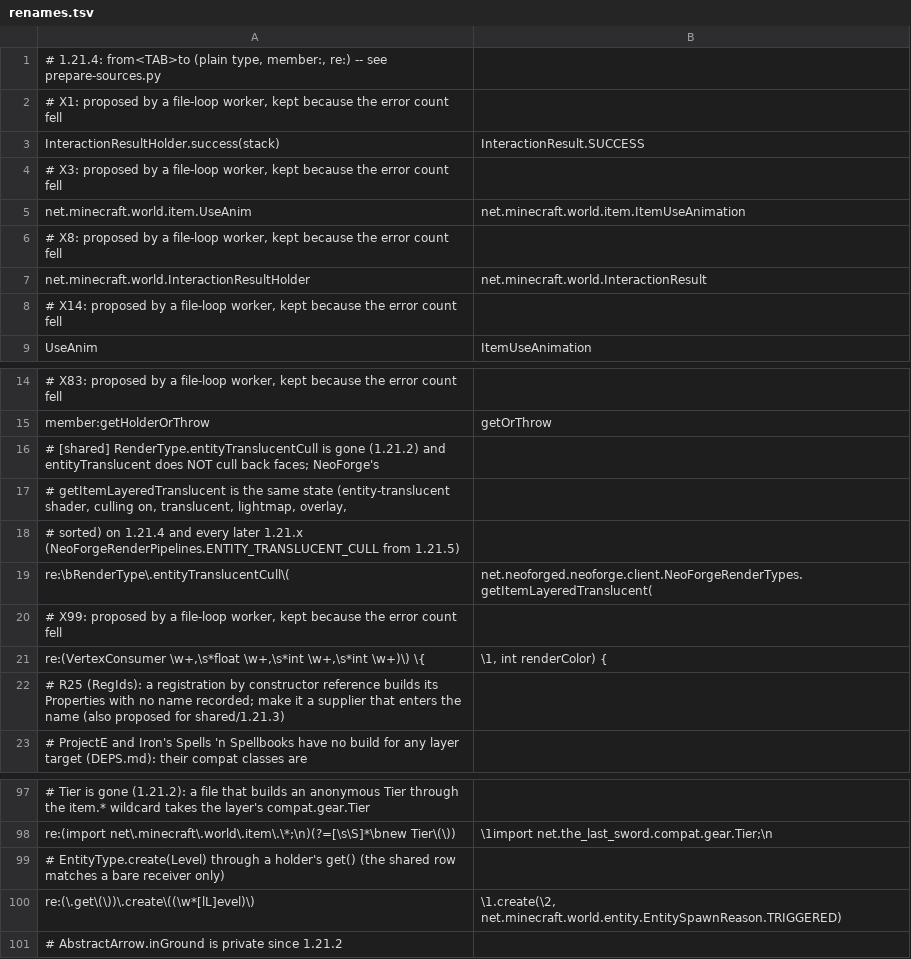
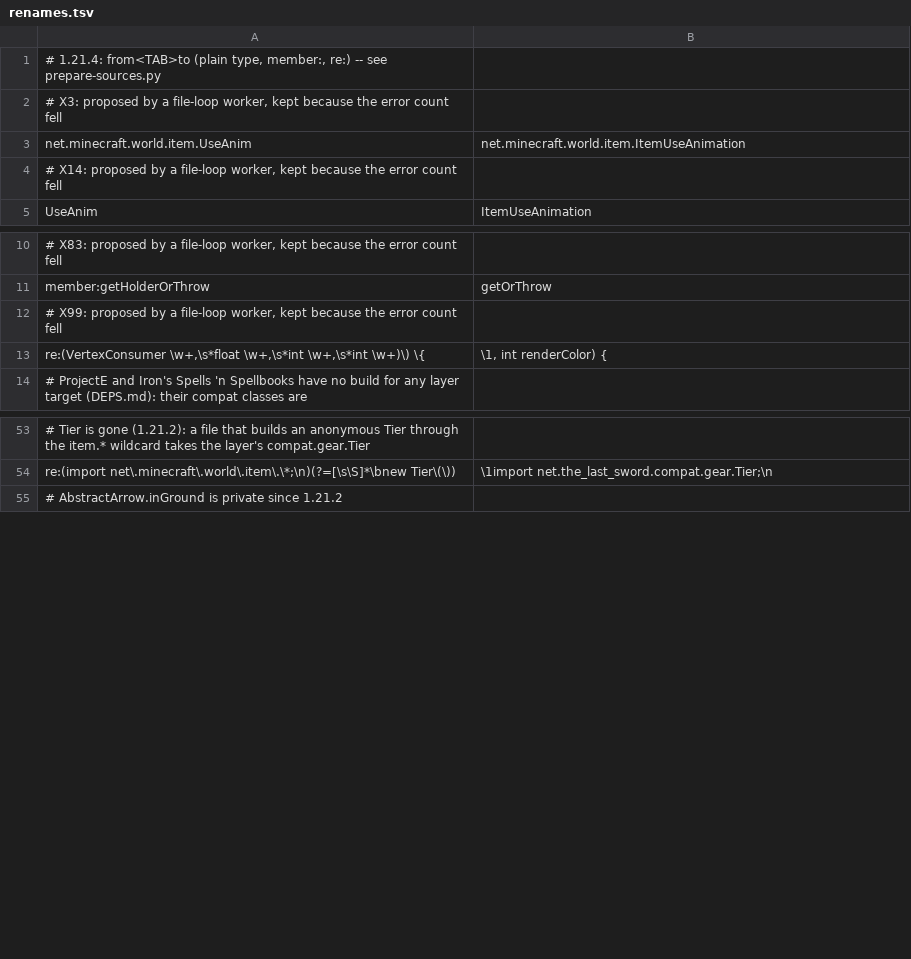
Before and after one commit to jivinstev/TheLastSword, a TSV file: .multiversion/targets/1.21.4/renames.tsv, drawn as a sheet; only a part is shown, gaps mark what is left out; the diff covers the shown part only; the diff names each change by its address in the sheet, - before the commit and + after, or states it on an @@ line.

```diff
--- a/.multiversion/targets/1.21.4/renames.tsv
+++ b/.multiversion/targets/1.21.4/renames.tsv
-row 2: # X1: proposed by a file-loop worker, kept because the error count fell
-row 3: InteractionResultHolder.success(stack) | InteractionResult.SUCCESS
-row 6: # X8: proposed by a file-loop worker, kept because the error count fell
-row 7: net.minecraft.world.InteractionResultHolder | net.minecraft.world.InteractionResult
-row 16: # [shared] RenderType.entityTranslucentCull is gone (1.21.2) and entityTranslucent does NOT cull back faces; NeoForge's
-row 17: # getItemLayeredTranslucent is the same state (entity-translucent shader, culling on, translucent, lightmap, overlay,
-row 18: # sorted) on 1.21.4 and every later 1.21.x (NeoForgeRenderPipelines.ENTITY_TRANSLUCENT_CULL from 1.21.5)
-row 19: re:\bRenderType\.entityTranslucentCull\( | net.neoforged.neoforge.client.NeoForgeRenderTypes.getItemLayeredTranslucent(
-row 22: # R25 (RegIds): a registration by constructor reference builds its Properties with no name recorded; make it a supplier that enters the name (also proposed for shared/1.21.3)
-row 99: # EntityType.create(Level) through a holder's get() (the shared row matches a bare receiver only)
-row 100: re:(\.get\(\))\.create\((\w*[lL]evel)\) | \1.create(\2, net.minecraft.world.entity.EntitySpawnReason.TRIGGERED)
```
Also changed, not shown: 35 removed rows and 6 edited cells elsewhere in this file.
